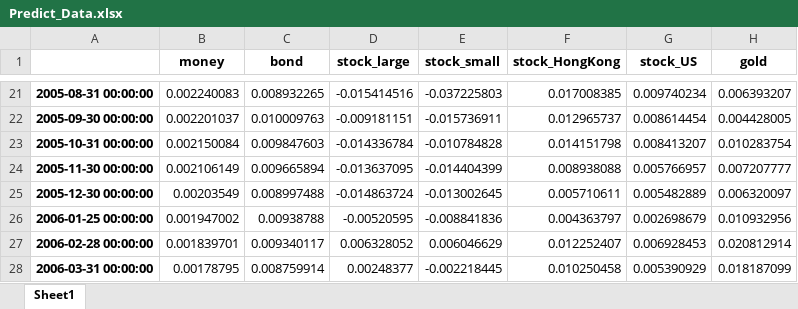
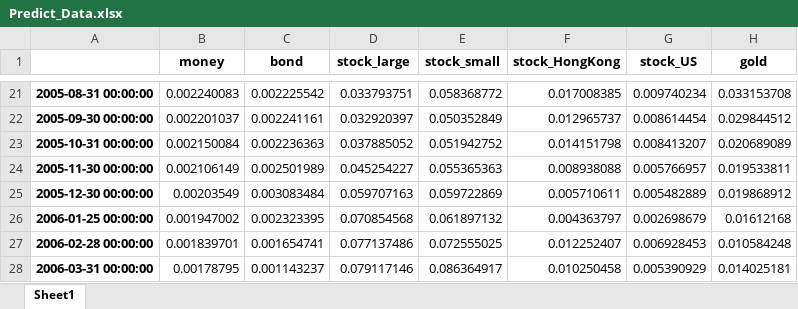
Before and after one commit to tommywu2018/FOF, an Excel workbook: Asset Allocation/Predict_Data.xlsx, sheet Sheet1, drawn as a sheet; only a part is shown, gaps mark what is left out; values as stored, in another font and other column widths than the file's, no borders; the diff covers the shown part only; the diff names each change by its address in the sheet, - before the commit and + after, or states it on an @@ line.

```diff
--- a/Asset Allocation/Predict_Data.xlsx (sheet Sheet1)
+++ b/Asset Allocation/Predict_Data.xlsx (sheet Sheet1)
-C21 (bond): 0.008932265
+C21 (bond): 0.002225542
-D21 (stock_large): -0.015414516
+D21 (stock_large): 0.033793751
-E21 (stock_small): -0.037225803
+E21 (stock_small): 0.058368772
-H21 (gold): 0.006393207
+H21 (gold): 0.033153708
-C22 (bond): 0.010009763
+C22 (bond): 0.002241161
-D22 (stock_large): -0.009181151
+D22 (stock_large): 0.032920397
-E22 (stock_small): -0.015736911
+E22 (stock_small): 0.050352849
-H22 (gold): 0.004428005
+H22 (gold): 0.029844512
-C23 (bond): 0.009847603
+C23 (bond): 0.002236363
-D23 (stock_large): -0.014336784
+D23 (stock_large): 0.037885052
-E23 (stock_small): -0.010784828
+E23 (stock_small): 0.051942752
-H23 (gold): 0.010283754
+H23 (gold): 0.020689089
-C24 (bond): 0.009665894
+C24 (bond): 0.002501989
-D24 (stock_large): -0.013637095
+D24 (stock_large): 0.045254227
-E24 (stock_small): -0.014404399
+E24 (stock_small): 0.055365363
-H24 (gold): 0.007207777
+H24 (gold): 0.019533811
-C25 (bond): 0.008997488
+C25 (bond): 0.003083484
-D25 (stock_large): -0.014863724
+D25 (stock_large): 0.059707163
-E25 (stock_small): -0.013002645
+E25 (stock_small): 0.059722869
-H25 (gold): 0.006320097
+H25 (gold): 0.019868912
-C26 (bond): 0.00938788
+C26 (bond): 0.002323395
-D26 (stock_large): -0.00520595
+D26 (stock_large): 0.070854568
-E26 (stock_small): -0.008841836
+E26 (stock_small): 0.061897132
-H26 (gold): 0.010932956
+H26 (gold): 0.01612168
-C27 (bond): 0.009340117
+C27 (bond): 0.001654741
-D27 (stock_large): 0.006328052
+D27 (stock_large): 0.077137486
-E27 (stock_small): 0.006046629
+E27 (stock_small): 0.072555025
-H27 (gold): 0.020812914
+H27 (gold): 0.010584248
-C28 (bond): 0.008759914
+C28 (bond): 0.001143237
-D28 (stock_large): 0.00248377
+D28 (stock_large): 0.079117146
-E28 (stock_small): -0.002218445
+E28 (stock_small): 0.086364917
-H28 (gold): 0.018187099
+H28 (gold): 0.014025181
```
Also changed, not shown: 548 edited cells and cell formats elsewhere in this sheet, formulas that keep their value, 7 other files.
